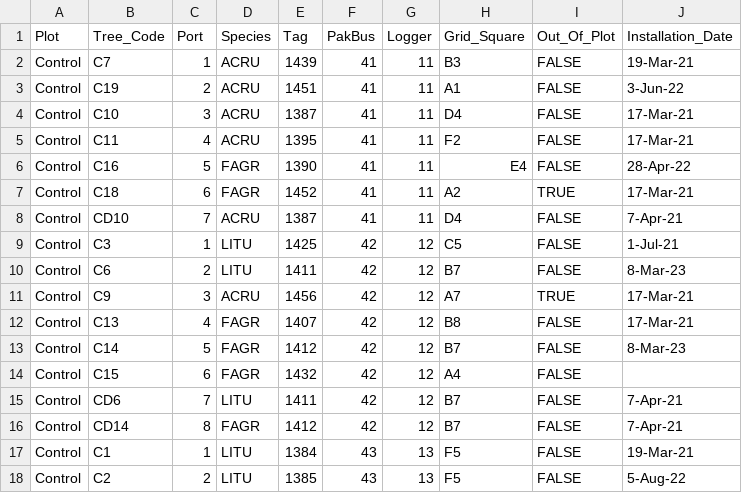
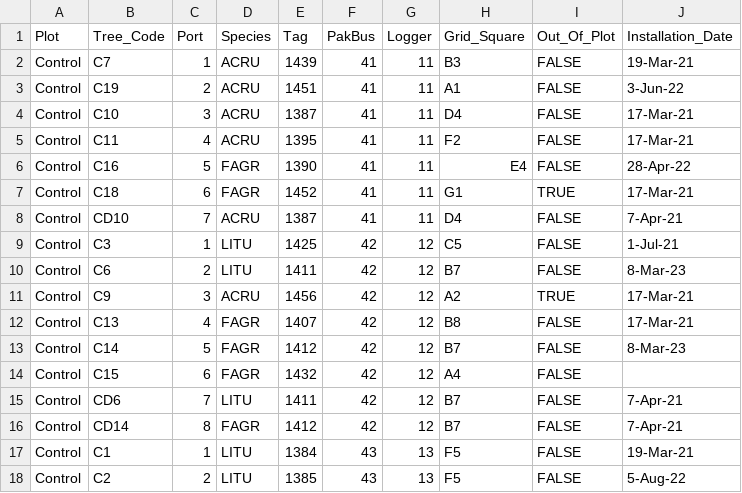
Before and after one commit to COMPASS-DOE/TEMPESTdash, a CSV file: design-doc-copies/sapflow_inventory copy.csv, drawn as a sheet; only a part is shown.

Commit message:
Add correct nearest grid square for C9 and C18
Closes #30

```diff
--- a/design-doc-copies/sapflow_inventory copy.csv
+++ b/design-doc-copies/sapflow_inventory copy.csv
@@ -6,3 +6,3 @@ Control,C11,4,ACRU,1395,41,11,F2,FALSE,17-Mar-21
 Control,C16,5,FAGR,1390,41,11,E4,FALSE,28-Apr-22
-Control,C18,6,FAGR,1452,41,11,A2,TRUE,17-Mar-21
+Control,C18,6,FAGR,1452,41,11,G1,TRUE,17-Mar-21
 Control,CD10,7,ACRU,1387,41,11,D4,FALSE,7-Apr-21
@@ -10,3 +10,3 @@ Control,C3,1,LITU,1425,42,12,C5,FALSE,1-Jul-21
 Control,C6,2,LITU,1411,42,12,B7,FALSE,8-Mar-23
-Control,C9,3,ACRU,1456,42,12,A7,TRUE,17-Mar-21
+Control,C9,3,ACRU,1456,42,12,A2,TRUE,17-Mar-21
 Control,C13,4,FAGR,1407,42,12,B8,FALSE,17-Mar-21
```
